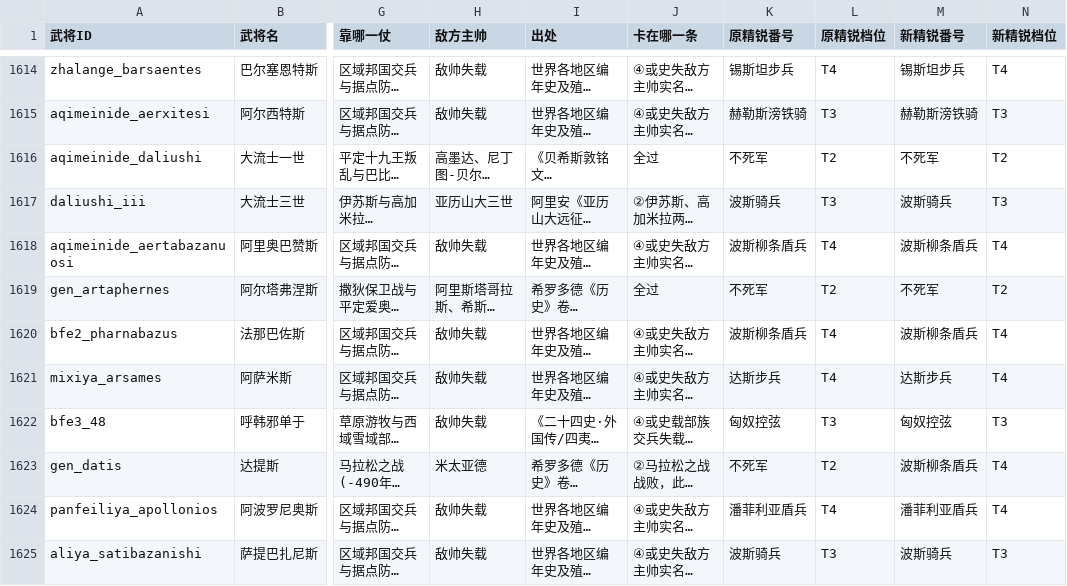
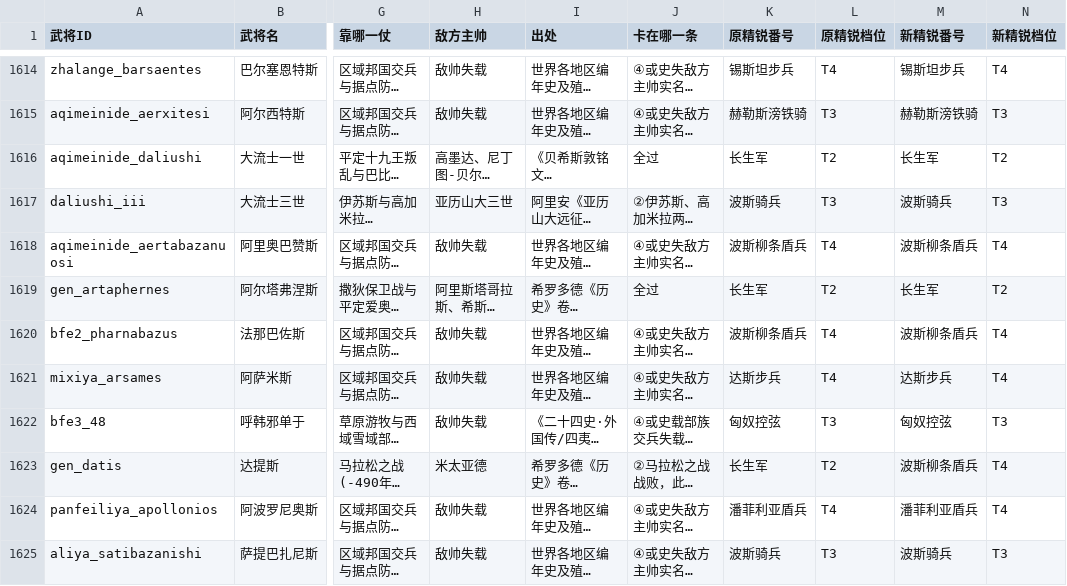
Before and after one commit to gakuchuuwa/MAPWARSJ, a CSV file: docs/AGENTS/武将分级与精锐评级联合核定表_1977.csv, drawn as a sheet; only a part is shown, gaps mark what is left out; long unchanged cells end in …; the diff names each change by its address in the sheet, - before the commit and + after, or states it on an @@ line.

```diff
--- a/docs/AGENTS/武将分级与精锐评级联合核定表_1977.csv
+++ b/docs/AGENTS/武将分级与精锐评级联合核定表_1977.csv
-K1616 (原精锐番号): 不死军
+K1616 (原精锐番号): 长生军
-M1616 (新精锐番号): 不死军
+M1616 (新精锐番号): 长生军
-K1619 (原精锐番号): 不死军
+K1619 (原精锐番号): 长生军
-M1619 (新精锐番号): 不死军
+M1619 (新精锐番号): 长生军
-K1623 (原精锐番号): 不死军
+K1623 (原精锐番号): 长生军
```
Also changed, not shown: docs/AGENTS/武将与精锐全表_1977.csv, docs/AGENTS/精锐重新评级与起名核定表_1977.csv, 31 other files.
